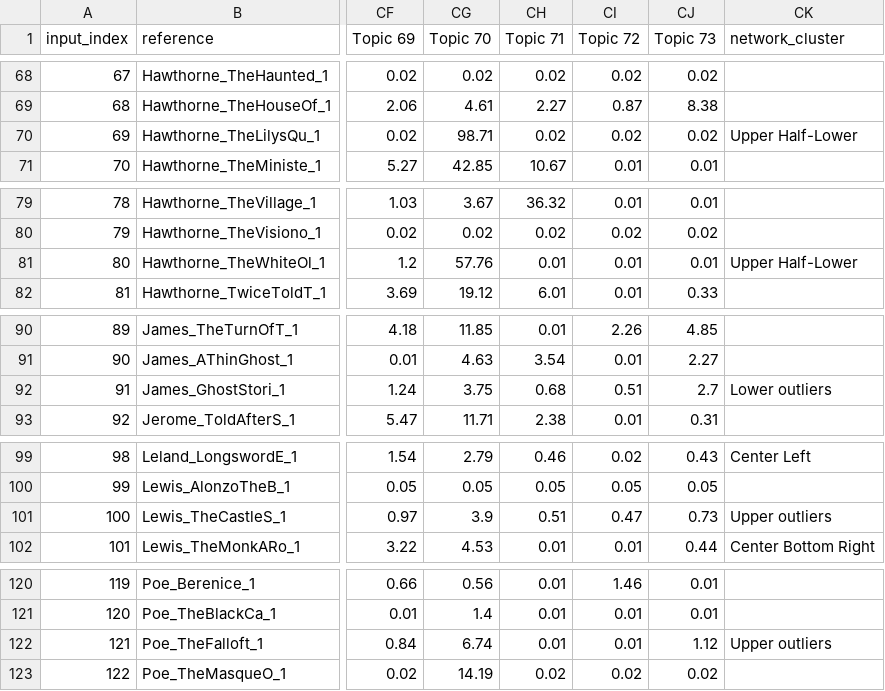
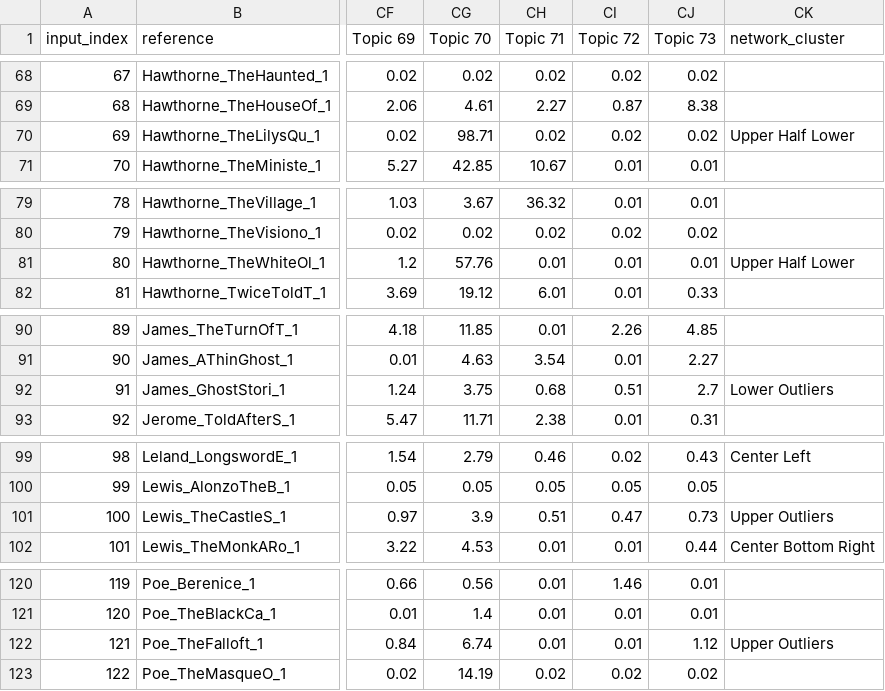
Before and after one commit to f-klement/gothic-fiction-pattern-detection, a CSV file: analysis/df_net.csv, drawn as a sheet; only a part is shown, gaps mark what is left out; the diff covers the shown part only; the diff names each change by its address in the sheet, - before the commit and + after, or states it on an @@ line.

```diff
--- a/analysis/df_net.csv
+++ b/analysis/df_net.csv
-CK70 (network_cluster): Upper Half-Lower
+CK70 (network_cluster): Upper Half Lower
-CK81 (network_cluster): Upper Half-Lower
+CK81 (network_cluster): Upper Half Lower
-CK92 (network_cluster): Lower outliers
+CK92 (network_cluster): Lower Outliers
-CK101 (network_cluster): Upper outliers
+CK101 (network_cluster): Upper Outliers
-CK122 (network_cluster): Upper outliers
+CK122 (network_cluster): Upper Outliers
```
Also changed, not shown: 18 edited cells elsewhere in this file, 1 other file.
